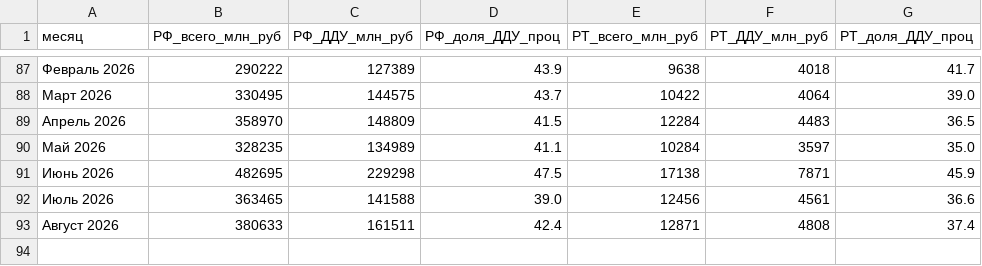
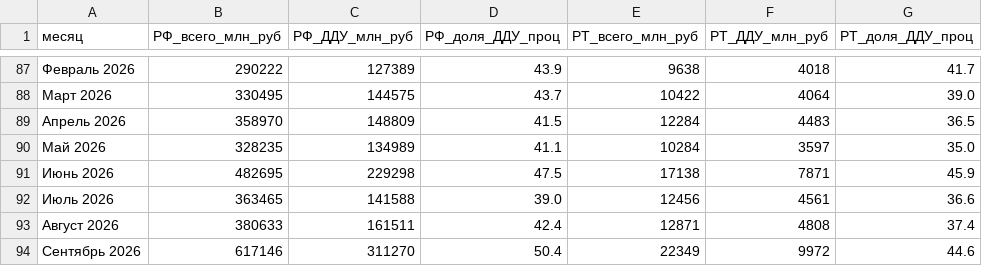
Before and after one commit to rav11l/rpgi, a CSV file: data/cbr_rf_rt_ddu_share_2019_2026.csv, drawn as a sheet; only a part is shown, gaps mark what is left out; the diff names each change by its address in the sheet, - before the commit and + after, or states it on an @@ line.

```diff
--- a/data/cbr_rf_rt_ddu_share_2019_2026.csv
+++ b/data/cbr_rf_rt_ddu_share_2019_2026.csv
+row 94: Сентябрь 2026 | 617146 | 311270 | 50.4 | 22349 | 9972 | 44.6
```
Also changed, not shown: data/cbr_rates_rt_2021_2026.csv, data/rpgi_v0.1.0_correlations.csv, 7 other files.
